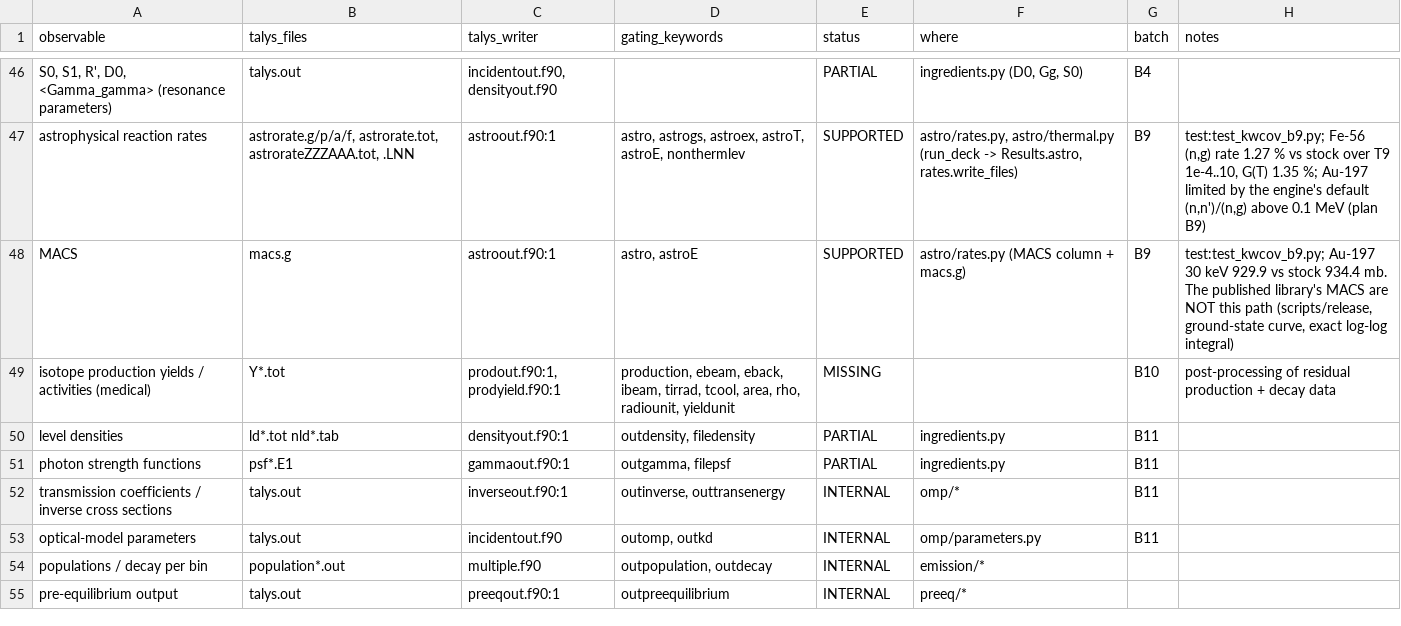
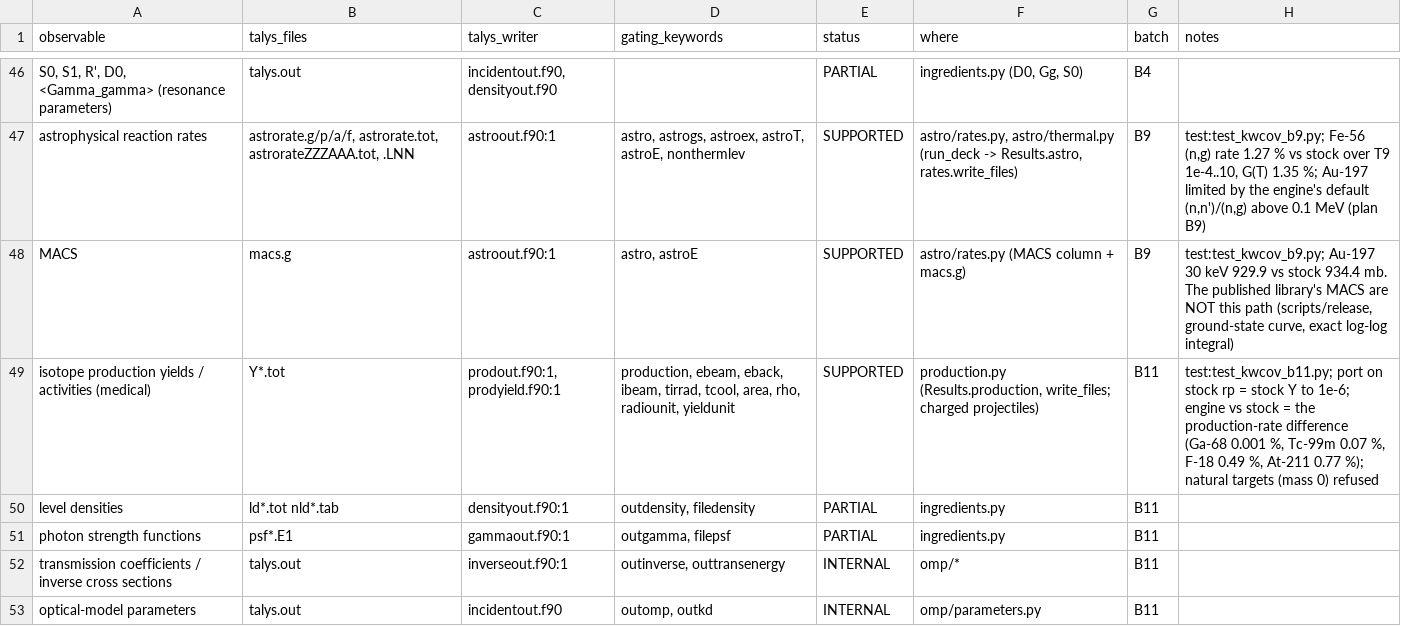
Before and after one commit to seth-michael-weaver/incognita, a CSV file: docs/hf/observable_coverage.csv, drawn as a sheet; only a part is shown, gaps mark what is left out; the shorter side is filled out with more unchanged rows.

```diff
--- a/docs/hf/observable_coverage.csv
+++ b/docs/hf/observable_coverage.csv
@@ -48,3 +48,3 @@ astrophysical reaction rates,"astrorate.g/p/a/f, astrorate.tot, astrorateZZZAAA.
 MACS,macs.g,astroout.f90:1,"astro, astroE",SUPPORTED,astro/rates.py (MACS column + macs.g),B9,"test:test_kwcov_b9.py; Au-197 30 keV 929.9 vs stock 934.4 mb. The published library's MACS are NOT this path (scripts/release, ground-state curve, exact log-log integral)"
-isotope production yields / activities (medical),Y*.tot,"prodout.f90:1, prodyield.f90:1","production, ebeam, eback, ibeam, tirrad, tcool, area, rho, radiounit, yieldunit",MISSING,,B10,post-processing of residual production + decay data
+isotope production yields / activities (medical),Y*.tot,"prodout.f90:1, prodyield.f90:1","production, ebeam, eback, ibeam, tirrad, tcool, area, rho, radiounit, yieldunit",SUPPORTED,"production.py (Results.production, write_files; charged projectiles)",B11,"test:test_kwcov_b11.py; port on stock rp = stock Y to 1e-6; engine vs stock = the production-rate difference (Ga-68 0.001 %, Tc-99m 0.07 %, F-18 0.49 %, At-211 0.77 %); natural targets (mass 0) refused"
 level densities,ld*.tot nld*.tab,densityout.f90:1,"outdensity, filedensity",PARTIAL,ingredients.py,B11,
```
Also changed, not shown: docs/hf/keyword_coverage.csv, 13 other files.
